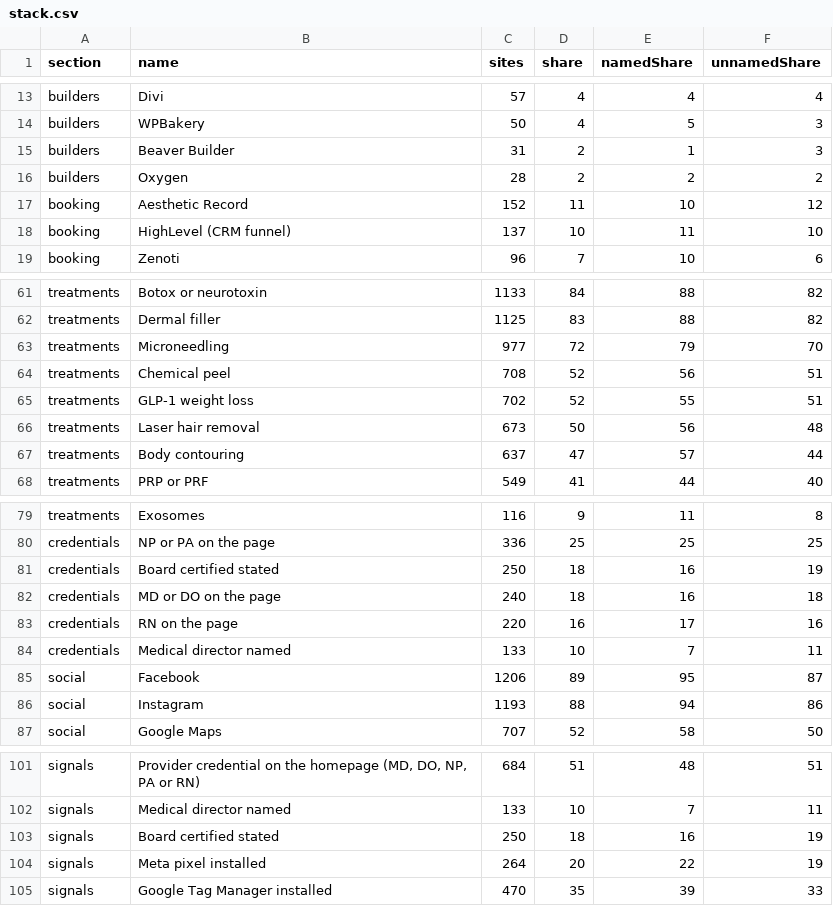
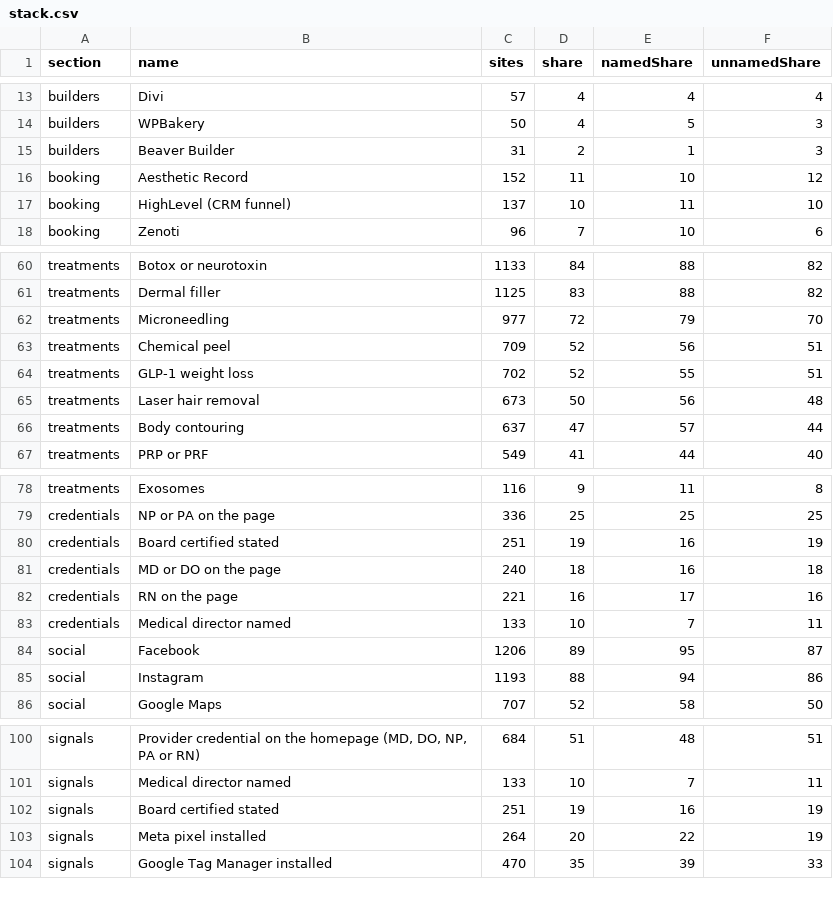
Before and after one commit to karthikvarma91/kkvlabs-research-data, a CSV file: datasets/medspa/stack.csv, drawn as a sheet; only a part is shown, gaps mark what is left out.

```diff
--- a/datasets/medspa/stack.csv
+++ b/datasets/medspa/stack.csv
@@ -15,3 +15,2 @@ builders,WPBakery,50,4,5,3
 builders,Beaver Builder,31,2,1,3
-builders,Oxygen,28,2,2,2
 booking,Aesthetic Record,152,11,10,12
@@ -63,3 +62,3 @@ treatments,Dermal filler,1125,83,88,82
 treatments,Microneedling,977,72,79,70
-treatments,Chemical peel,708,52,56,51
+treatments,Chemical peel,709,52,56,51
 treatments,GLP-1 weight loss,702,52,55,51
@@ -80,5 +79,5 @@ treatments,Exosomes,116,9,11,8
 credentials,NP or PA on the page,336,25,25,25
-credentials,Board certified stated,250,18,16,19
+credentials,Board certified stated,251,19,16,19
 credentials,MD or DO on the page,240,18,16,18
-credentials,RN on the page,220,16,17,16
+credentials,RN on the page,221,16,17,16
 credentials,Medical director named,133,10,7,11
@@ -102,3 +101,3 @@ signals,"Provider credential on the homepage (MD, DO, NP, PA or RN)",684,51,48,5
 signals,Medical director named,133,10,7,11
-signals,Board certified stated,250,18,16,19
+signals,Board certified stated,251,19,16,19
 signals,Meta pixel installed,264,20,22,19
```
Also changed, not shown: 5 other files.
